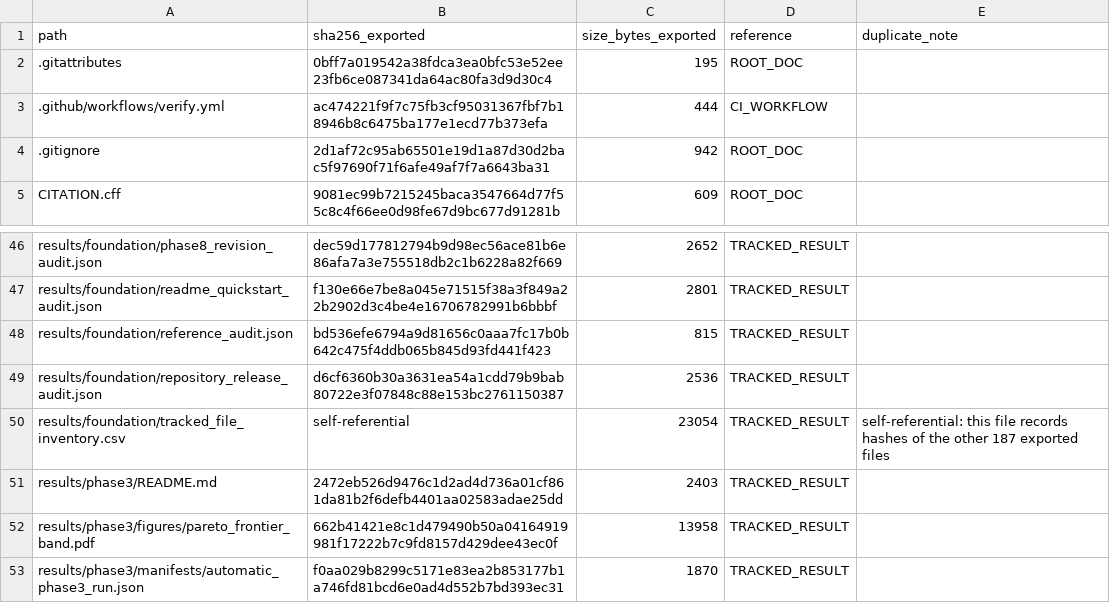
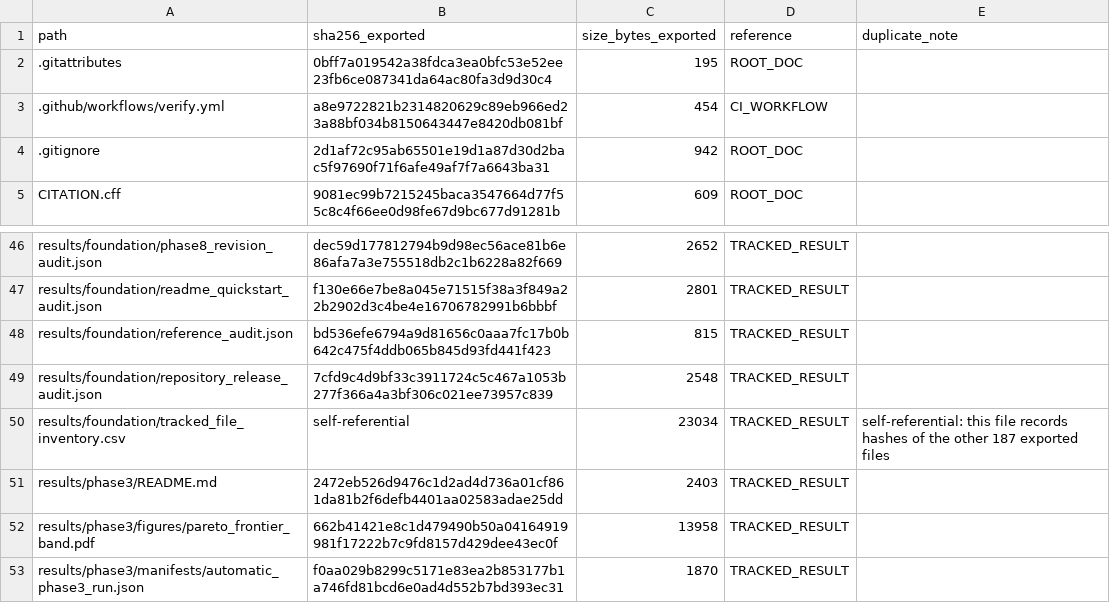
Before and after one commit to DaviBonetto/spectralguard-aisec2026-submission, a CSV file: results/foundation/tracked_file_inventory.csv, drawn as a sheet; only a part is shown, gaps mark what is left out.

```diff
--- a/results/foundation/tracked_file_inventory.csv
+++ b/results/foundation/tracked_file_inventory.csv
@@ -2,3 +2,3 @@ path,sha256_exported,size_bytes_exported,reference,duplicate_note
 .gitattributes,0bff7a019542a38fdca3ea0bfc53e52ee23fb6ce087341da64ac80fa3d9d30c4,195,ROOT_DOC,
-.github/workflows/verify.yml,ac474221f9f7c75fb3cf95031367fbf7b18946b8c6475ba177e1ecd77b373efa,444,CI_WORKFLOW,
+.github/workflows/verify.yml,a8e9722821b2314820629c89eb966ed23a88bf034b8150643447e8420db081bf,454,CI_WORKFLOW,
 .gitignore,2d1af72c95ab65501e19d1a87d30d2bac5f97690f71f6afe49af7f7a6643ba31,942,ROOT_DOC,
@@ -48,4 +48,4 @@ results/foundation/readme_quickstart_audit.json,f130e66e7be8a045e71515f38a3f849a
 results/foundation/reference_audit.json,bd536efe6794a9d81656c0aaa7fc17b0b642c475f4ddb065b845d93fd441f423,815,TRACKED_RESULT,
-results/foundation/repository_release_audit.json,d6cf6360b30a3631ea54a1cdd79b9bab80722e3f07848c88e153bc2761150387,2536,TRACKED_RESULT,
-results/foundation/tracked_file_inventory.csv,self-referential,23054,TRACKED_RESULT,self-referential: this file records hashes of the other 187 exported files
+results/foundation/repository_release_audit.json,7cfd9c4d9bf33c3911724c5c467a1053b277f366a4a3bf306c021ee73957c839,2548,TRACKED_RESULT,
+results/foundation/tracked_file_inventory.csv,self-referential,23034,TRACKED_RESULT,self-referential: this file records hashes of the other 187 exported files
 results/phase3/README.md,2472eb526d9476c1d2ad4d736a01cf861da81b2f6defb4401aa02583adae25dd,2403,TRACKED_RESULT,
```
Also changed, not shown: 2 other files.
